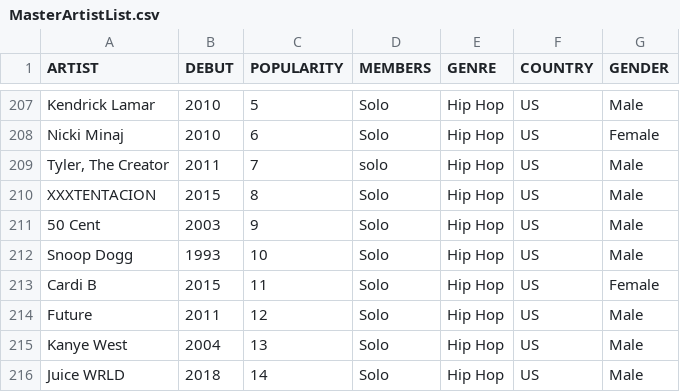
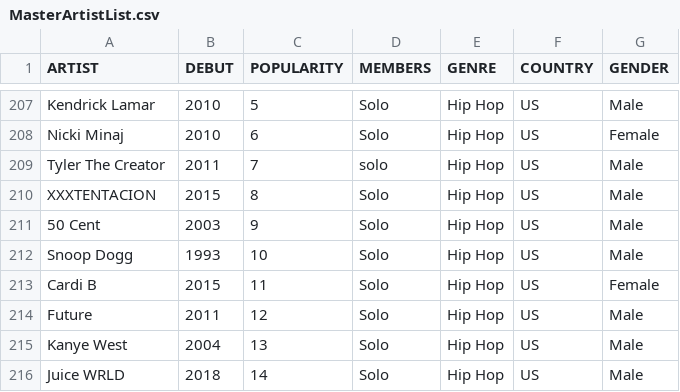
Before and after one commit to CATninja58/SoundmapSolver, a CSV file: MasterArtistList.csv, drawn as a sheet; only a part is shown, gaps mark what is left out.

Commit message:
Update MasterArtistList.csv

```diff
--- a/MasterArtistList.csv
+++ b/MasterArtistList.csv
@@ -208,3 +208,3 @@ Kendrick Lamar,2010,5,Solo,Hip Hop,US,Male
 Nicki Minaj,2010,6,Solo,Hip Hop,US,Female
-"Tyler, The Creator",2011,7,solo,Hip Hop,US,Male
+Tyler The Creator,2011,7,solo,Hip Hop,US,Male
 XXXTENTACION,2015,8,Solo,Hip Hop,US,Male
```
